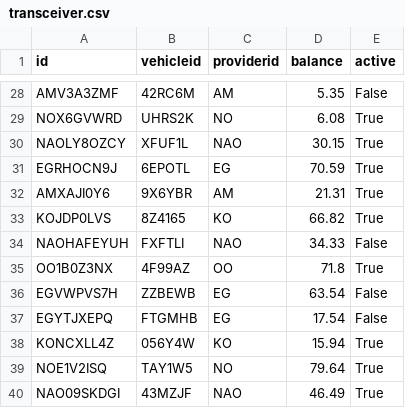
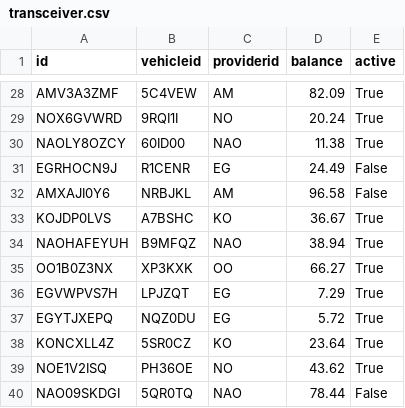
Before and after one commit to chriskar02/Tolltrax, a CSV file: back-end/dummy_data/transceiver.csv, drawn as a sheet; only a part is shown, gaps mark what is left out; the diff covers the shown part only; the diff names each change by its address in the sheet, - before the commit and + after, or states it on an @@ line.

```diff
--- a/back-end/dummy_data/transceiver.csv
+++ b/back-end/dummy_data/transceiver.csv
-B28 (vehicleid): 42RC6M
+B28 (vehicleid): 5C4VEW
-D28 (balance): 5.35
+D28 (balance): 82.09
-E28 (active): False
+E28 (active): True
-B29 (vehicleid): UHRS2K
+B29 (vehicleid): 9RQI1I
-D29 (balance): 6.08
+D29 (balance): 20.24
-B30 (vehicleid): XFUF1L
+B30 (vehicleid): 60ID00
-D30 (balance): 30.15
+D30 (balance): 11.38
-B31 (vehicleid): 6EPOTL
+B31 (vehicleid): R1CENR
-D31 (balance): 70.59
+D31 (balance): 24.49
-E31:E32 (active): True
+E31:E32 (active): False
-B32 (vehicleid): 9X6YBR
+B32 (vehicleid): NRBJKL
-D32 (balance): 21.31
+D32 (balance): 96.58
-B33 (vehicleid): 8Z4165
+B33 (vehicleid): A7BSHC
-D33 (balance): 66.82
+D33 (balance): 36.67
-B34 (vehicleid): FXFTLI
+B34 (vehicleid): B9MFQZ
-D34 (balance): 34.33
+D34 (balance): 38.94
-E34 (active): False
+E34 (active): True
-B35 (vehicleid): 4F99AZ
+B35 (vehicleid): XP3KXK
-D35 (balance): 71.8
+D35 (balance): 66.27
-B36 (vehicleid): ZZBEWB
+B36 (vehicleid): LPJZQT
-D36 (balance): 63.54
+D36 (balance): 7.29
-E36:E37 (active): False
+E36:E37 (active): True
-B37 (vehicleid): FTGMHB
+B37 (vehicleid): NQZ0DU
-D37 (balance): 17.54
+D37 (balance): 5.72
-B38 (vehicleid): 056Y4W
+B38 (vehicleid): 5SR0CZ
-D38 (balance): 15.94
+D38 (balance): 23.64
-B39 (vehicleid): TAY1W5
+B39 (vehicleid): PH36OE
-D39 (balance): 79.64
+D39 (balance): 43.62
-B40 (vehicleid): 43MZJF
+B40 (vehicleid): 5QR0TQ
-D40 (balance): 46.49
+D40 (balance): 78.44
-E40 (active): True
+E40 (active): False
```
Also changed, not shown: 92 edited cells elsewhere in this file, back-end/dummy_data/passwords.csv, back-end/dummy_data/users.csv, 2 other files.
